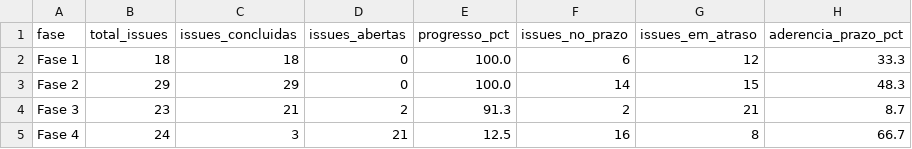
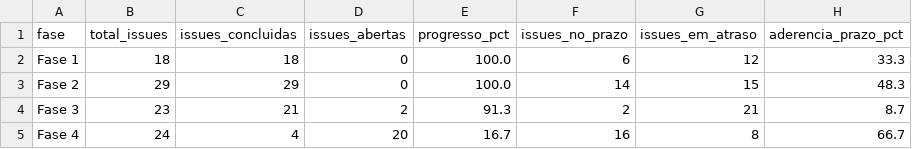
Before and after one commit to FCTE-Qualidade-de-Software-1/2026-2_T02_KAREN_JONES, a CSV file: dados/gestao/02_calendario_e_progresso_fases.csv, drawn as a sheet.

```diff
--- a/dados/gestao/02_calendario_e_progresso_fases.csv
+++ b/dados/gestao/02_calendario_e_progresso_fases.csv
@@ -4,2 +4,2 @@ Fase 2,29,29,0,100.0,14,15,48.3
 Fase 3,23,21,2,91.3,2,21,8.7
-Fase 4,24,3,21,12.5,16,8,66.7
+Fase 4,24,4,20,16.7,16,8,66.7
```
Also changed, not shown: dados/gestao/04_contribuicao_individual.csv, dados/gestao/05_detalhamento_issues.csv, 12 other files.
